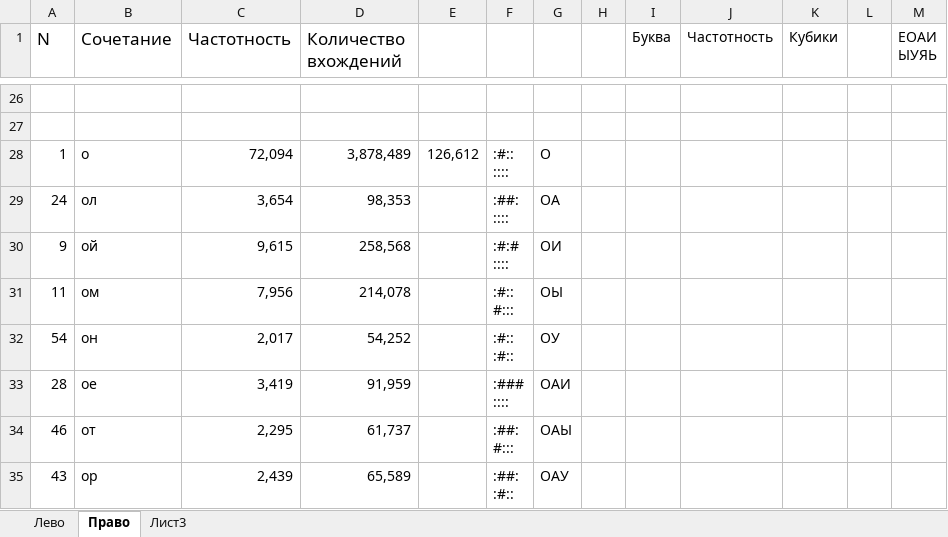
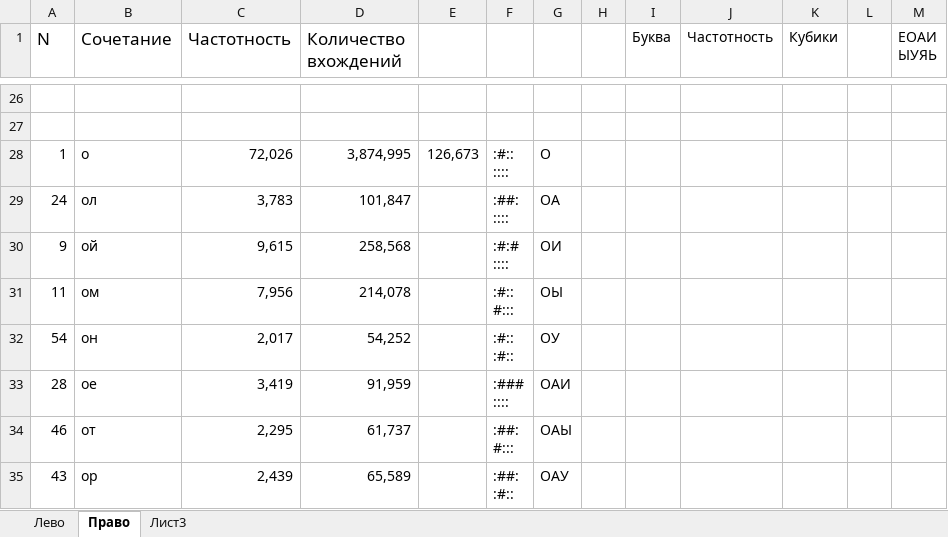
Before and after one commit to utyv/kolobok, an Excel workbook: ТаблицаАккордов.xlsx, sheet Право, drawn as a sheet; only a part is shown, gaps mark what is left out; values as stored, in another font and other column widths than the file's, no borders; charts and pictures not drawn; the diff names each change by its address in the sheet, - before the commit and + after, or states it on an @@ line.

```diff
--- a/ТаблицаАккордов.xlsx (sheet Право)
+++ b/ТаблицаАккордов.xlsx (sheet Право)
-C28 (Частотность): 72,094
+C28 (Частотность): 72,026
-D28 (Количество вхождений): 3,878,489
+D28 (Количество вхождений): 3,874,995
-E28: 126,612
+E28: 126,673
-C29 (Частотность): 3,654
+C29 (Частотность): 3,783
-D29 (Количество вхождений): 98,353
+D29 (Количество вхождений): 101,847
```
Also changed, not shown: sheet Лево, 2 other files.
